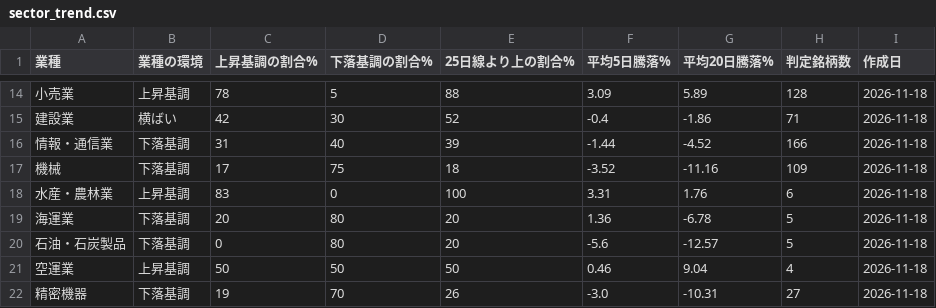
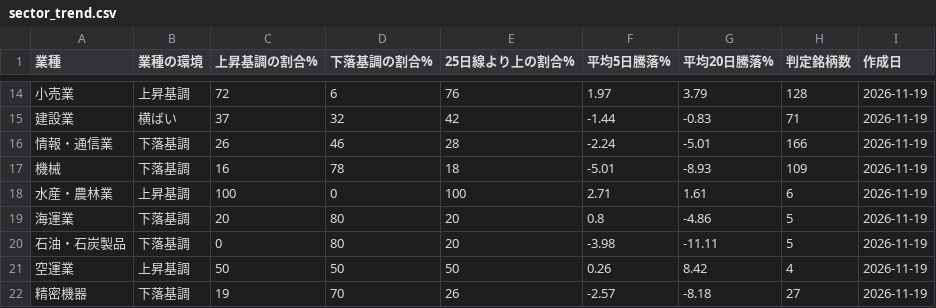
Before and after one commit to taisei4987/sector-scan, a CSV file: data/sector_trend.csv, drawn as a sheet; only a part is shown, gaps mark what is left out; the diff covers the shown part only.

```diff
--- a/data/sector_trend.csv
+++ b/data/sector_trend.csv
@@ -14,9 +14,9 @@
-小売業,上昇基調,78,5,88,3.09,5.89,128,2026-11-18
-建設業,横ばい,42,30,52,-0.4,-1.86,71,2026-11-18
-情報・通信業,下落基調,31,40,39,-1.44,-4.52,166,2026-11-18
-機械,下落基調,17,75,18,-3.52,-11.16,109,2026-11-18
-水産・農林業,上昇基調,83,0,100,3.31,1.76,6,2026-11-18
-海運業,下落基調,20,80,20,1.36,-6.78,5,2026-11-18
-石油・石炭製品,下落基調,0,80,20,-5.6,-12.57,5,2026-11-18
-空運業,上昇基調,50,50,50,0.46,9.04,4,2026-11-18
-精密機器,下落基調,19,70,26,-3.0,-10.31,27,2026-11-18
+小売業,上昇基調,72,6,76,1.97,3.79,128,2026-11-19
+建設業,横ばい,37,32,42,-1.44,-0.83,71,2026-11-19
+情報・通信業,下落基調,26,46,28,-2.24,-5.01,166,2026-11-19
+機械,下落基調,16,78,18,-5.01,-8.93,109,2026-11-19
+水産・農林業,上昇基調,100,0,100,2.71,1.61,6,2026-11-19
+海運業,下落基調,20,80,20,0.8,-4.86,5,2026-11-19
+石油・石炭製品,下落基調,0,80,20,-3.98,-11.11,5,2026-11-19
+空運業,上昇基調,50,50,50,0.26,8.42,4,2026-11-19
+精密機器,下落基調,19,70,26,-2.57,-8.18,27,2026-11-19
```
Also changed, not shown: 135 edited cells elsewhere in this file, data/top_turnover.csv, 3 other files.
